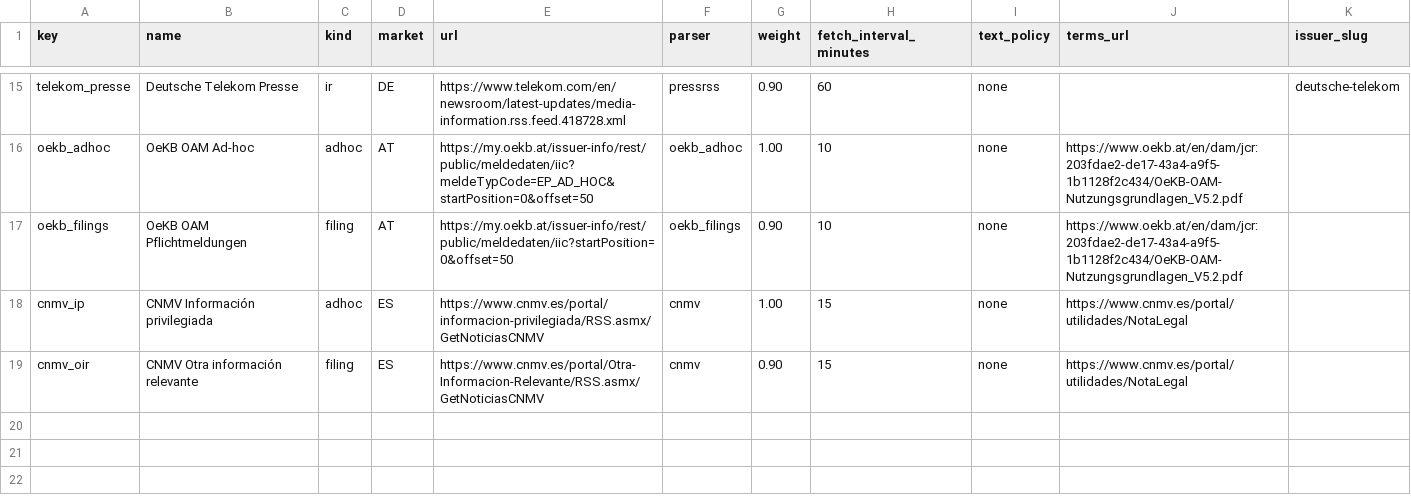
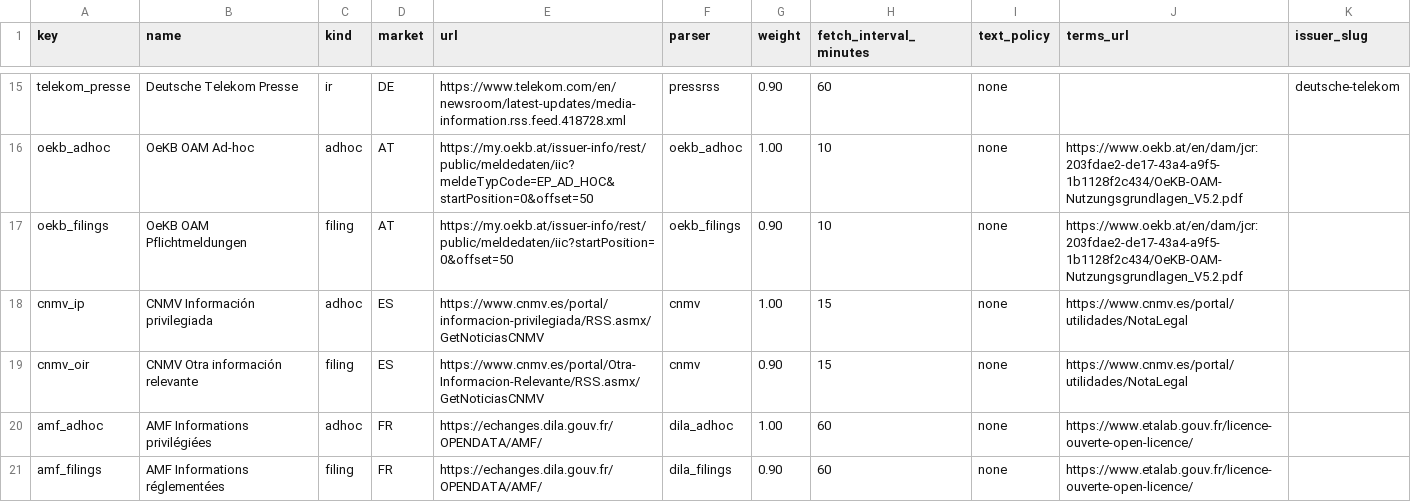
Before and after one commit to rene404/aktien-news, a CSV file: backend/seed/sources.csv, drawn as a sheet; only a part is shown, gaps mark what is left out; the diff names each change by its address in the sheet, - before the commit and + after, or states it on an @@ line.

```diff
--- a/backend/seed/sources.csv
+++ b/backend/seed/sources.csv
+row 20: amf_adhoc | AMF Informations privilégiées | adhoc | FR | https://echanges.dila.gouv.fr/OPENDATA/AMF/ | dila_adhoc | 1.00 | 60 | none | https://www.etalab.gouv.fr/licence-ouverte-open-licence/
+row 21: amf_filings | AMF Informations réglementées | filing | FR | https://echanges.dila.gouv.fr/OPENDATA/AMF/ | dila_filings | 0.90 | 60 | none | https://www.etalab.gouv.fr/licence-ouverte-open-licence/
```
Also changed, not shown: 15 other files.
